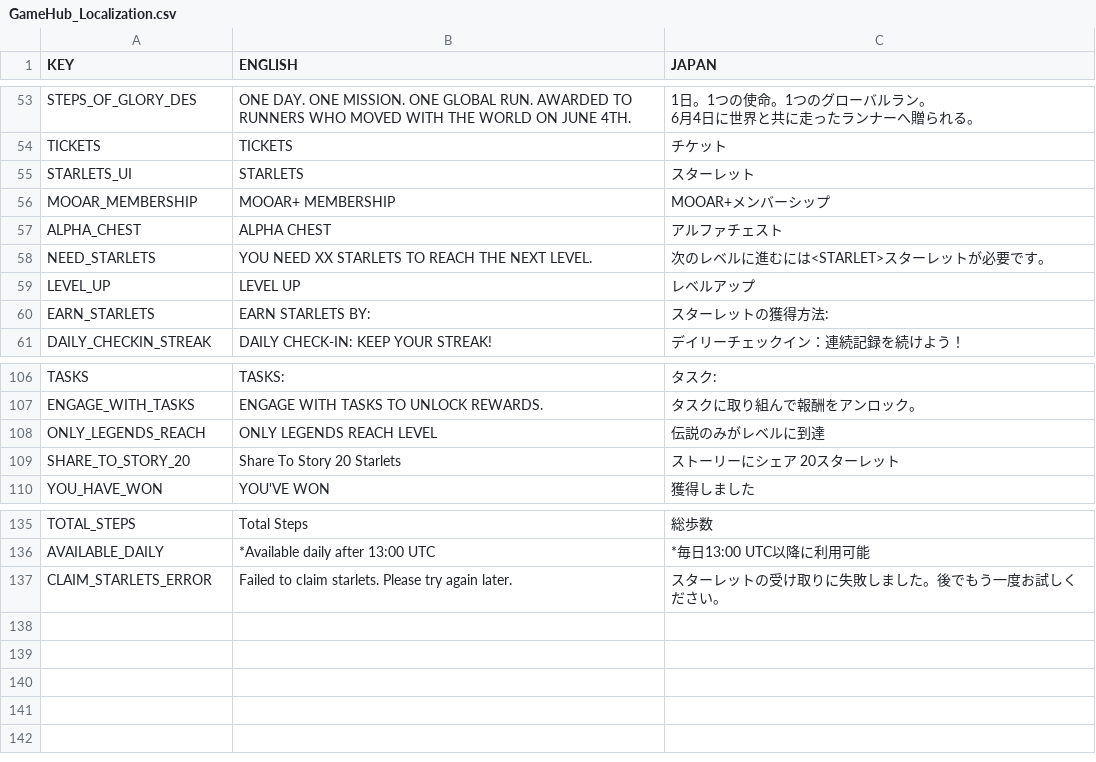
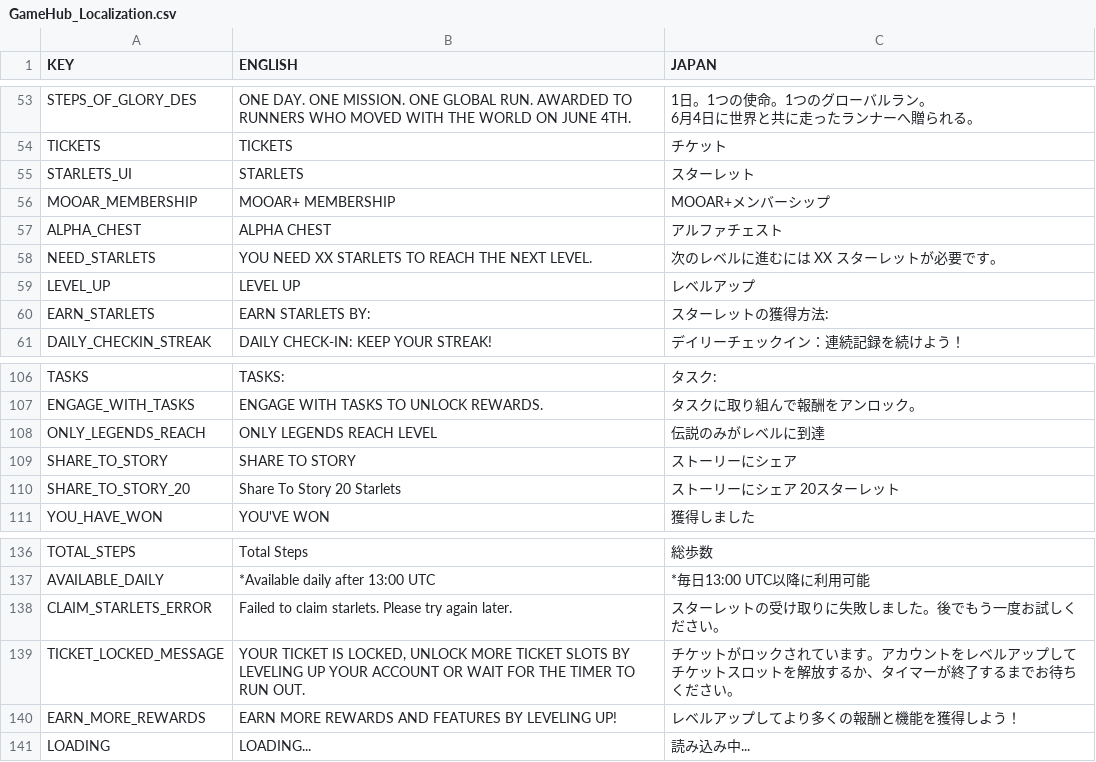
Before and after one commit to emperor1412/GamingHub, a CSV file: src/components/Localization/GameHub_Localization.csv, drawn as a sheet; only a part is shown, gaps mark what is left out.

Commit message:
update localization

```diff
--- a/src/components/Localization/GameHub_Localization.csv
+++ b/src/components/Localization/GameHub_Localization.csv
@@ -58,3 +58,3 @@ MOOAR_MEMBERSHIP,MOOAR+ MEMBERSHIP,MOOAR+メンバーシップ
 ALPHA_CHEST,ALPHA CHEST,アルファチェスト
-NEED_STARLETS,YOU NEED XX STARLETS TO REACH THE NEXT LEVEL.,次のレベルに進むには<STARLET>スターレットが必要です。
+NEED_STARLETS,YOU NEED XX STARLETS TO REACH THE NEXT LEVEL.,次のレベルに進むには XX スターレットが必要です。
 LEVEL_UP,LEVEL UP,レベルアップ
@@ -109,2 +109,3 @@ ENGAGE_WITH_TASKS,ENGAGE WITH TASKS TO UNLOCK REWARDS.,タスクに取り組ん
 ONLY_LEGENDS_REACH,ONLY LEGENDS REACH LEVEL,伝説のみがレベルに到達
+SHARE_TO_STORY,SHARE TO STORY,ストーリーにシェア
 SHARE_TO_STORY_20,Share To Story 20 Starlets,ストーリーにシェア 20スターレット
@@ -139 +140,4 @@ AVAILABLE_DAILY,*Available daily after 13:00 UTC,*毎日13:00 UTC以降に利用
 CLAIM_STARLETS_ERROR,Failed to claim starlets. Please try again later.,スターレットの受け取りに失敗しました。後でもう一度お試しください。
+TICKET_LOCKED_MESSAGE,"YOUR TICKET IS LOCKED, UNLOCK MORE TICKET SLOTS BY LEVELING UP YOUR ACCOUNT OR WAIT FOR THE TIMER TO RUN OUT.",チケットがロックされています。アカウントをレベルアップしてチケットスロットを解放するか、タイマーが終了するまでお待ちください。
+EARN_MORE_REWARDS,EARN MORE REWARDS AND FEATURES BY LEVELING UP!,レベルアップしてより多くの報酬と機能を獲得しよう！
+LOADING,LOADING...,読み込み中...
```
Also changed, not shown: 12 other files.
